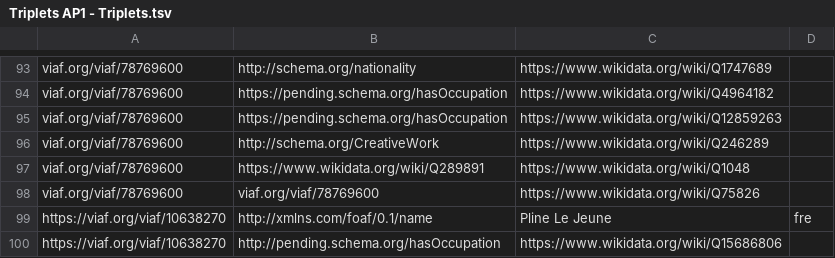
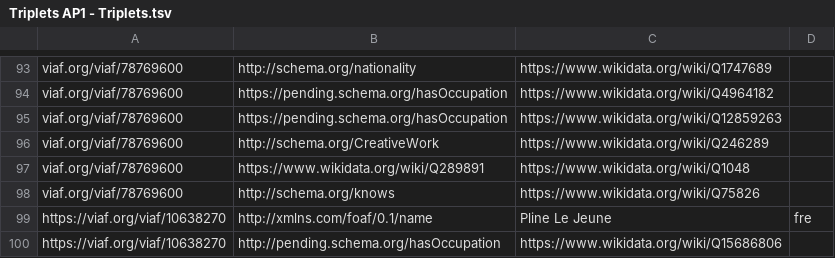
Before and after one commit to PonteIneptique/latin-lod, a TSV file: source/Triplets AP1 - Triplets.tsv, drawn as a sheet; only a part is shown, gaps mark what is left out.

```diff
--- a/source/Triplets AP1 - Triplets.tsv
+++ b/source/Triplets AP1 - Triplets.tsv
@@ -97,3 +97,3 @@ viaf.org/viaf/78769600	http://schema.org/CreativeWork	https://www.wikidata.org/w
 viaf.org/viaf/78769600	https://www.wikidata.org/wiki/Q289891	https://www.wikidata.org/wiki/Q1048	
-viaf.org/viaf/78769600	viaf.org/viaf/78769600	https://www.wikidata.org/wiki/Q75826	
+viaf.org/viaf/78769600	http://schema.org/knows	https://www.wikidata.org/wiki/Q75826	
 https://viaf.org/viaf/10638270	http://xmlns.com/foaf/0.1/name	Pline Le Jeune	fre
```
Also changed, not shown: 3 other files.
